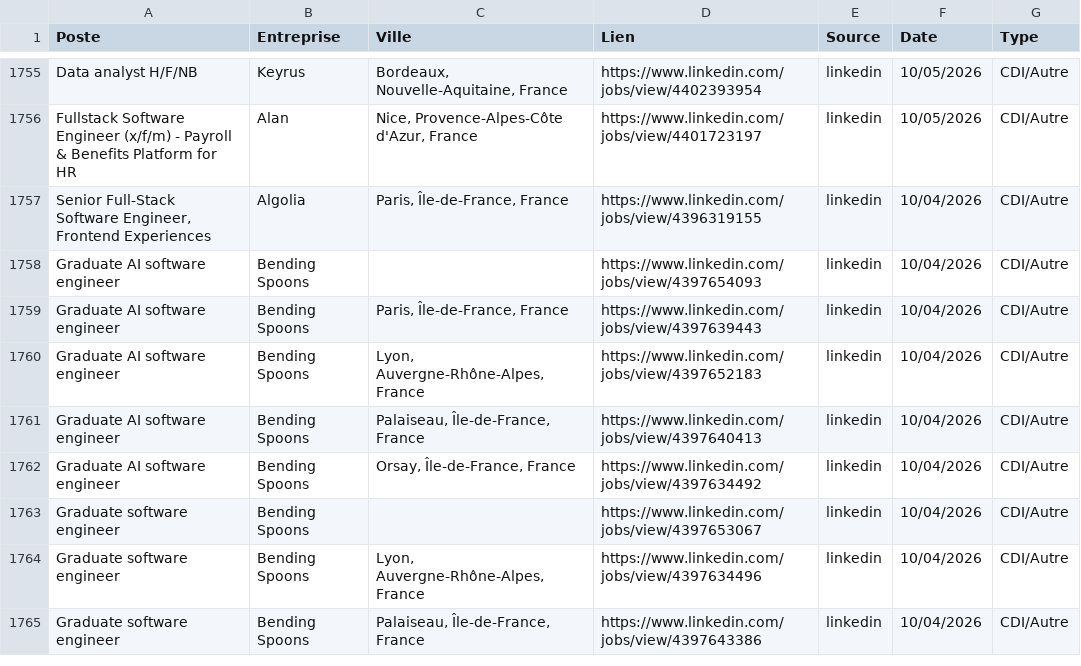
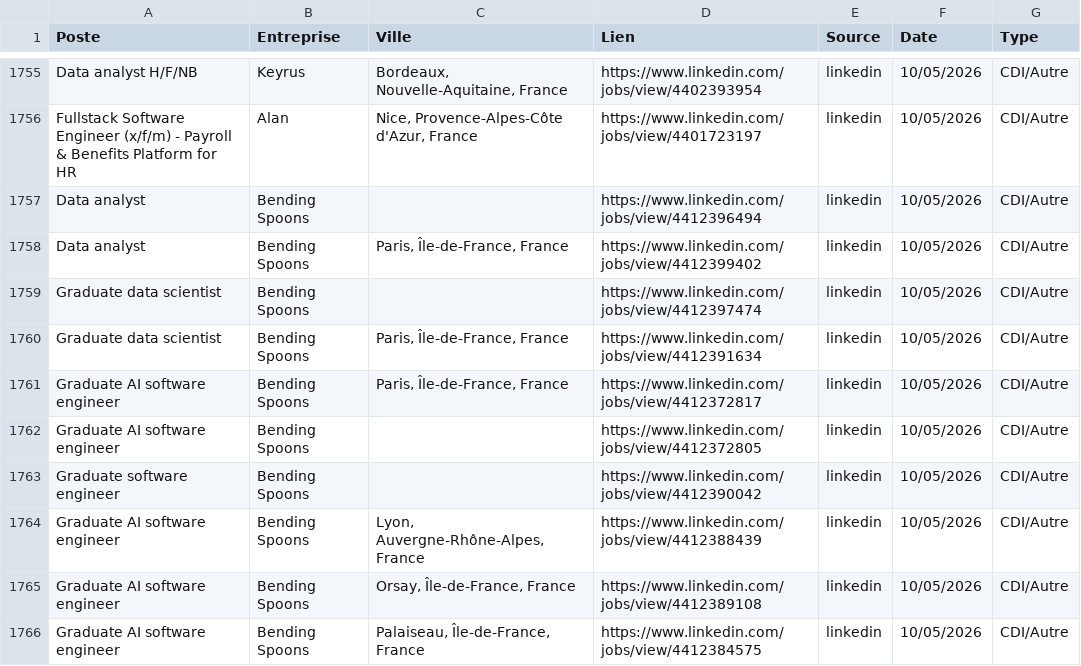
Before and after one commit to sebaarayacastro1/job-hub-france, a CSV file: data/jobs.csv, drawn as a sheet; only a part is shown, gaps mark what is left out; the shorter side is filled out with more unchanged rows; the diff covers the shown part only.

Commit message:
Auto-update & Heartbeat: 10-05-2026 18:45

```diff
--- a/data/jobs.csv
+++ b/data/jobs.csv
@@ -1756 +1756,11 @@ Data analyst H/F/NB,Keyrus,"Bordeaux, Nouvelle-Aquitaine, France",https://www.li
 Fullstack Software Engineer (x/f/m) - Payroll & Benefits Platform for HR,Alan,"Nice, Provence-Alpes-Côte d'Azur, France",https://www.linkedin.com/jobs/view/4401723197,linkedin,10/05/2026,CDI/Autre
+Data analyst,Bending Spoons,,https://www.linkedin.com/jobs/view/4412396494,linkedin,10/05/2026,CDI/Autre
+Data analyst,Bending Spoons,"Paris, Île-de-France, France",https://www.linkedin.com/jobs/view/4412399402,linkedin,10/05/2026,CDI/Autre
+Graduate data scientist,Bending Spoons,,https://www.linkedin.com/jobs/view/4412397474,linkedin,10/05/2026,CDI/Autre
+Graduate data scientist,Bending Spoons,"Paris, Île-de-France, France",https://www.linkedin.com/jobs/view/4412391634,linkedin,10/05/2026,CDI/Autre
+Graduate AI software engineer,Bending Spoons,"Paris, Île-de-France, France",https://www.linkedin.com/jobs/view/4412372817,linkedin,10/05/2026,CDI/Autre
+Graduate AI software engineer,Bending Spoons,,https://www.linkedin.com/jobs/view/4412372805,linkedin,10/05/2026,CDI/Autre
+Graduate software engineer,Bending Spoons,,https://www.linkedin.com/jobs/view/4412390042,linkedin,10/05/2026,CDI/Autre
+Graduate AI software engineer,Bending Spoons,"Lyon, Auvergne-Rhône-Alpes, France",https://www.linkedin.com/jobs/view/4412388439,linkedin,10/05/2026,CDI/Autre
+Graduate AI software engineer,Bending Spoons,"Orsay, Île-de-France, France",https://www.linkedin.com/jobs/view/4412389108,linkedin,10/05/2026,CDI/Autre
+Graduate AI software engineer,Bending Spoons,"Palaiseau, Île-de-France, France",https://www.linkedin.com/jobs/view/4412384575,linkedin,10/05/2026,CDI/Autre
```
Also changed, not shown: 10 added rows elsewhere in this file.
